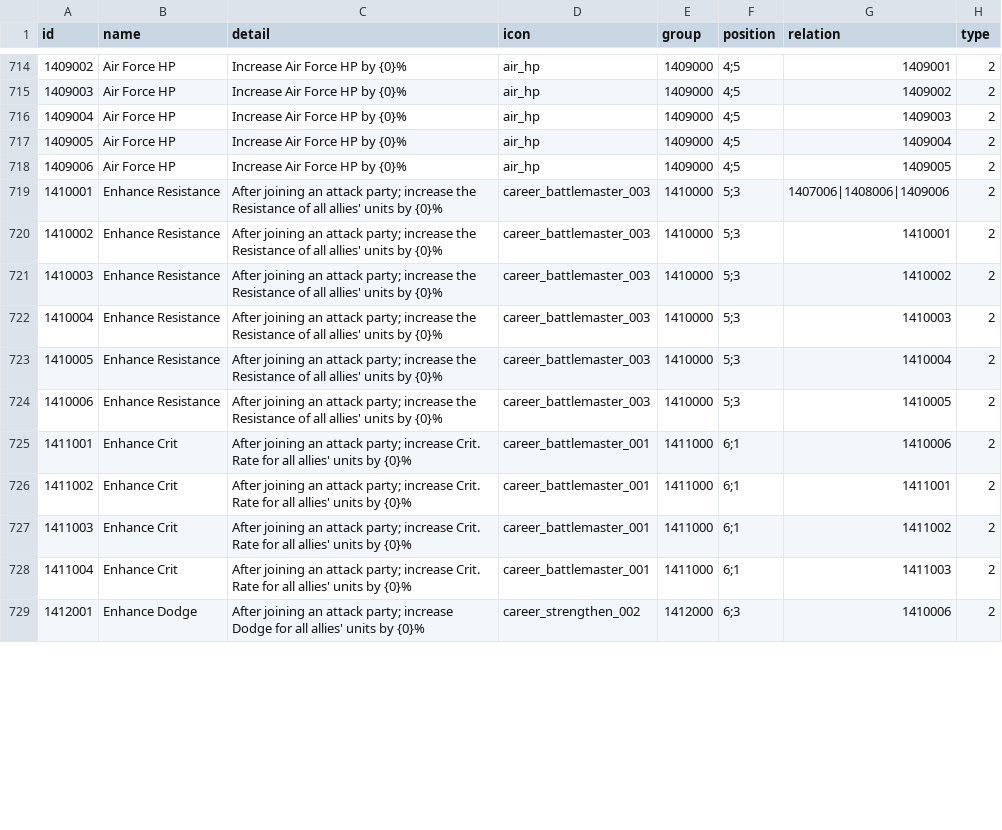
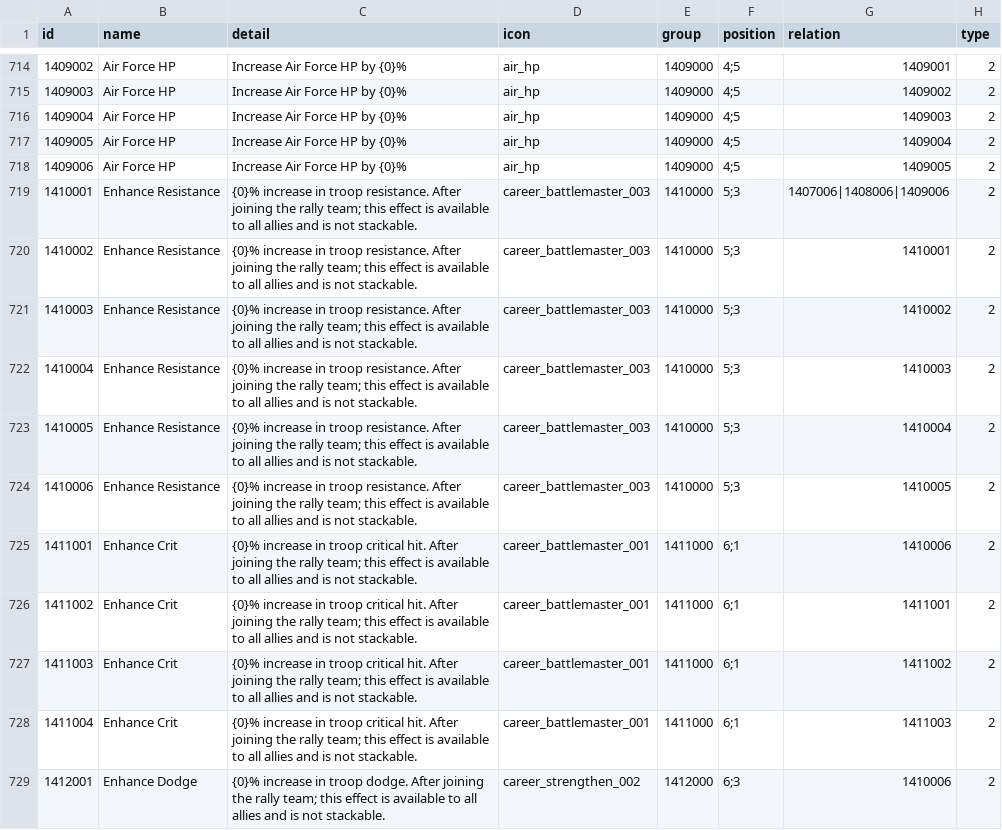
Before and after one commit to kelvinwop/tw-config, a CSV file: endowment.csv, drawn as a sheet; only a part is shown, gaps mark what is left out; the diff covers the shown part only; the diff names each change by its address in the sheet, - before the commit and + after, or states it on an @@ line.

```diff
--- a/endowment.csv
+++ b/endowment.csv
-C719:C724 (detail): After joining an attack party; increase the Resistance of all allies' units by {0}%
+C719:C724 (detail): {0}% increase in troop resistance. After joining the rally team; this effect is available to all allies and is not stackable.
-C725:C728 (detail): After joining an attack party; increase Crit. Rate for all allies' units by {0}%
+C725:C728 (detail): {0}% increase in troop critical hit. After joining the rally team; this effect is available to all allies and is not stackable.
-C729 (detail): After joining an attack party; increase Dodge for all allies' units by {0}%
+C729 (detail): {0}% increase in troop dodge. After joining the rally team; this effect is available to all allies and is not stackable.
```
Also changed, not shown: 11 edited cells elsewhere in this file, endowment_v2.csv, guide_free.csv, 42 other files.
